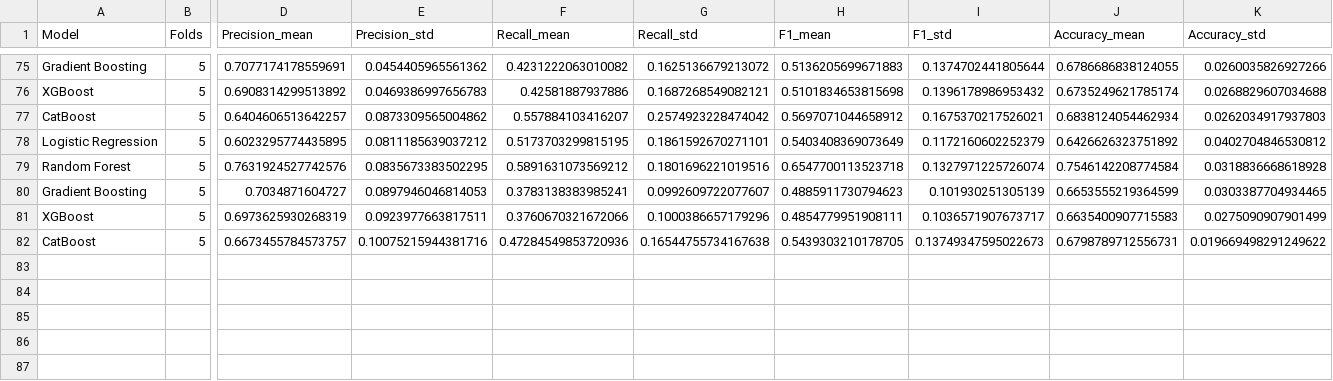
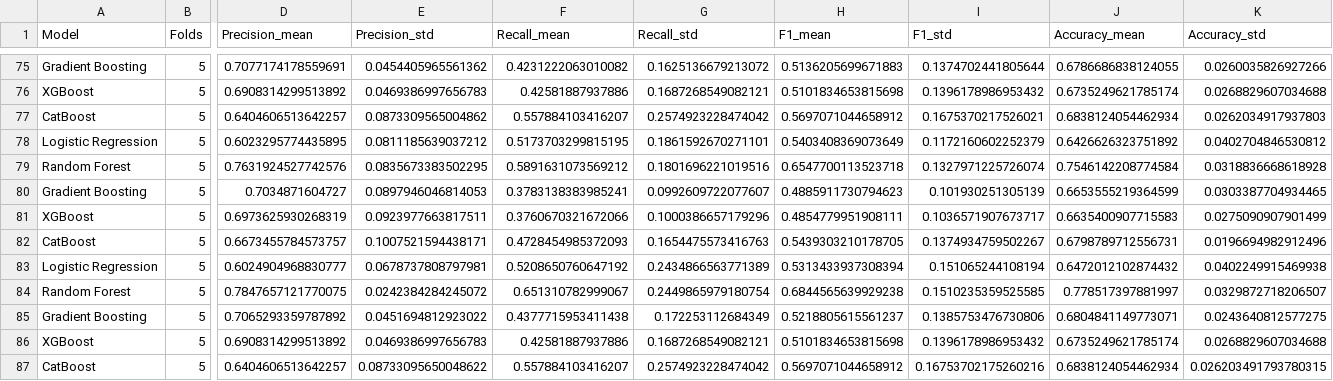
Before and after one commit to Xenodion/supervised_ml_project_waerniers_lamy, a CSV file: data/train_logs.csv, drawn as a sheet; only a part is shown, gaps mark what is left out; rows hold the shown columns only; the diff names each change by its address in the sheet, - before the commit and + after, or states it on an @@ line.

```diff
--- a/data/train_logs.csv
+++ b/data/train_logs.csv
-E82 (Precision_std): 0.10075215944381716
+E82 (Precision_std): 0.1007521594438171
-F82 (Recall_mean): 0.47284549853720936
+F82 (Recall_mean): 0.4728454985372093
-G82 (Recall_std): 0.16544755734167638
+G82 (Recall_std): 0.1654475573416763
-I82 (F1_std): 0.13749347595022673
+I82 (F1_std): 0.1374934759502267
-K82 (Accuracy_std): 0.019669498291249622
+K82 (Accuracy_std): 0.0196694982912496
+row 83: Logistic Regression | 5 | 0.6024904968830777 | 0.0678737808797981 | 0.5208650760647192 | 0.2434866563771389 | 0.5313433937308394 | 0.151065244108194 | 0.6472012102874432 | 0.0402249915469938
+row 84: Random Forest | 5 | 0.7847657121770075 | 0.0242384284245072 | 0.651310782999067 | 0.2449865979180754 | 0.6844565639929238 | 0.1510235359525585 | 0.778517397881997 | 0.0329872718206507
+row 85: Gradient Boosting | 5 | 0.7065293359787892 | 0.0451694812923022 | 0.4377715953411438 | 0.172253112684349 | 0.5218805615561237 | 0.1385753476730806 | 0.6804841149773071 | 0.0243640812577275
+row 86: XGBoost | 5 | 0.6908314299513892 | 0.0469386997656783 | 0.42581887937886 | 0.1687268549082121 | 0.5101834653815698 | 0.1396178986953432 | 0.6735249621785174 | 0.0268829607034688
+row 87: CatBoost | 5 | 0.6404606513642257 | 0.08733095650048622 | 0.557884103416207 | 0.2574923228474042 | 0.5697071044658912 | 0.16753702175260216 | 0.6838124054462934 | 0.026203491793780315
```
Also changed, not shown: data/test_logs.csv, 11 other files.
